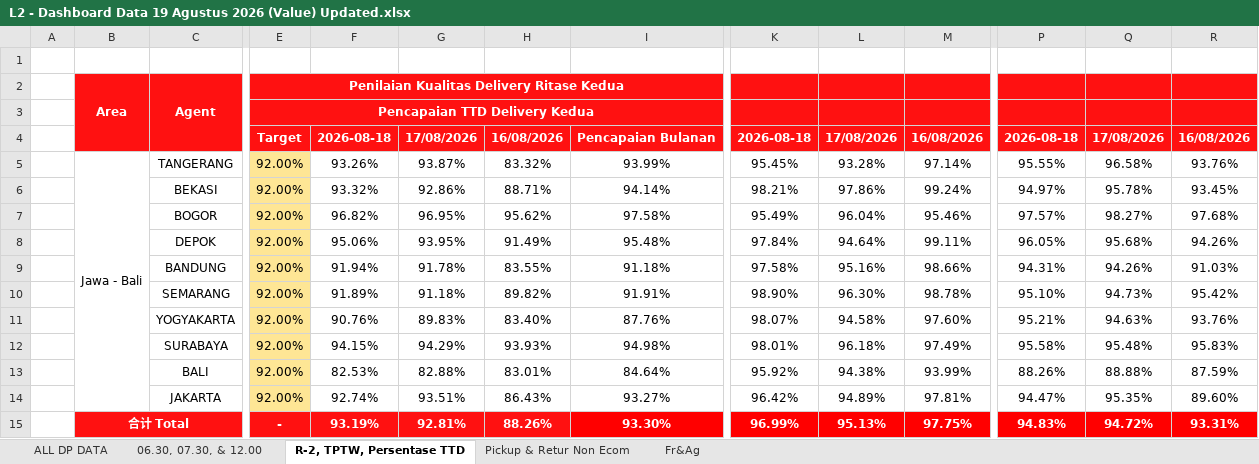
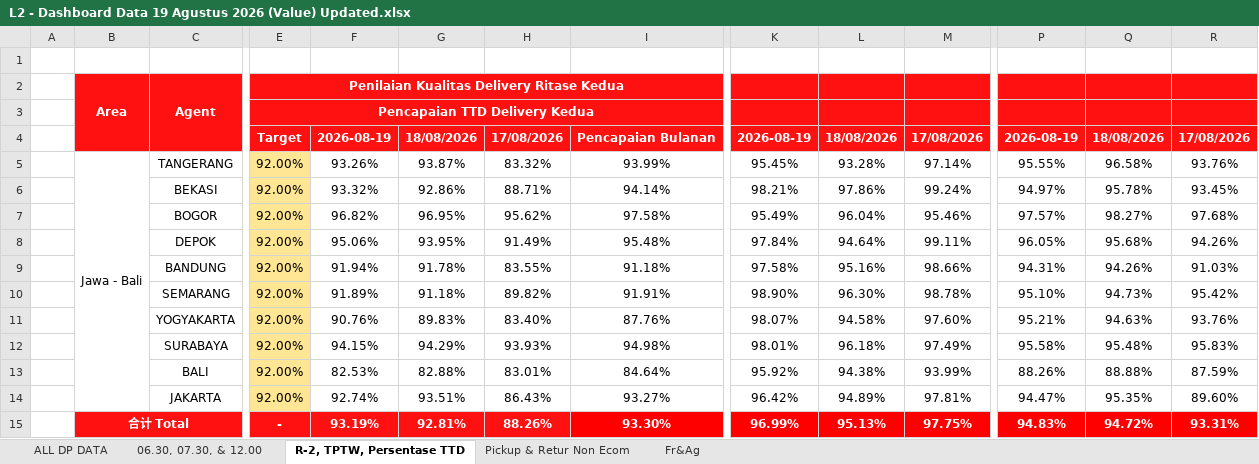
Before and after one commit to dennishuang03-hub/Dashboard, an Excel workbook: src/Data/L2 - Dashboard Data 19 Agustus 2026 (Value) Updated.xlsx, sheet R-2, TPTW, Persentase TTD, drawn as a sheet; only a part is shown, gaps mark what is left out; values as stored, in another font and other column widths than the file's, no borders; conditional formats not drawn; the diff names each change by its address in the sheet, - before the commit and + after, or states it on an @@ line.

```diff
--- a/src/Data/L2 - Dashboard Data 19 Agustus 2026 (Value) Updated.xlsx (sheet R-2, TPTW, Persentase TTD)
+++ b/src/Data/L2 - Dashboard Data 19 Agustus 2026 (Value) Updated.xlsx (sheet R-2, TPTW, Persentase TTD)
-F4: 2026-08-18
+F4: 2026-08-19
-G4: 17/08/2026
+G4: 18/08/2026
-H4: 16/08/2026
+H4: 17/08/2026
-K4: 2026-08-18
+K4: 2026-08-19
-L4: 17/08/2026
+L4: 18/08/2026
-M4: 16/08/2026
+M4: 17/08/2026
-P4: 2026-08-18
+P4: 2026-08-19
-Q4: 17/08/2026
+Q4: 18/08/2026
-R4: 16/08/2026
+R4: 17/08/2026
```
Also changed, not shown: sheet ALL DP DATA, sheet 06.30, 07.30, & 12.00, sheet Pickup & Retur Non Ecom.
